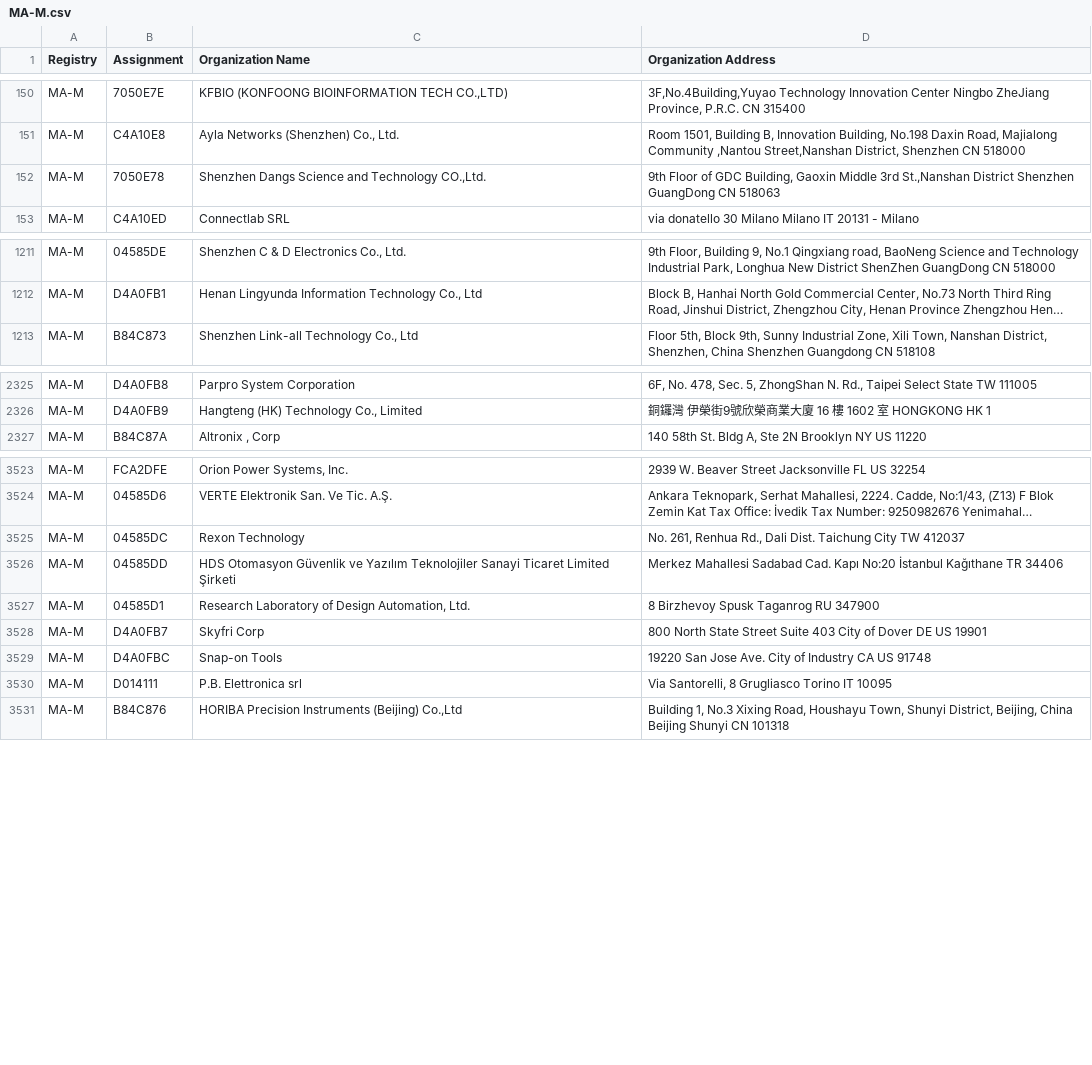
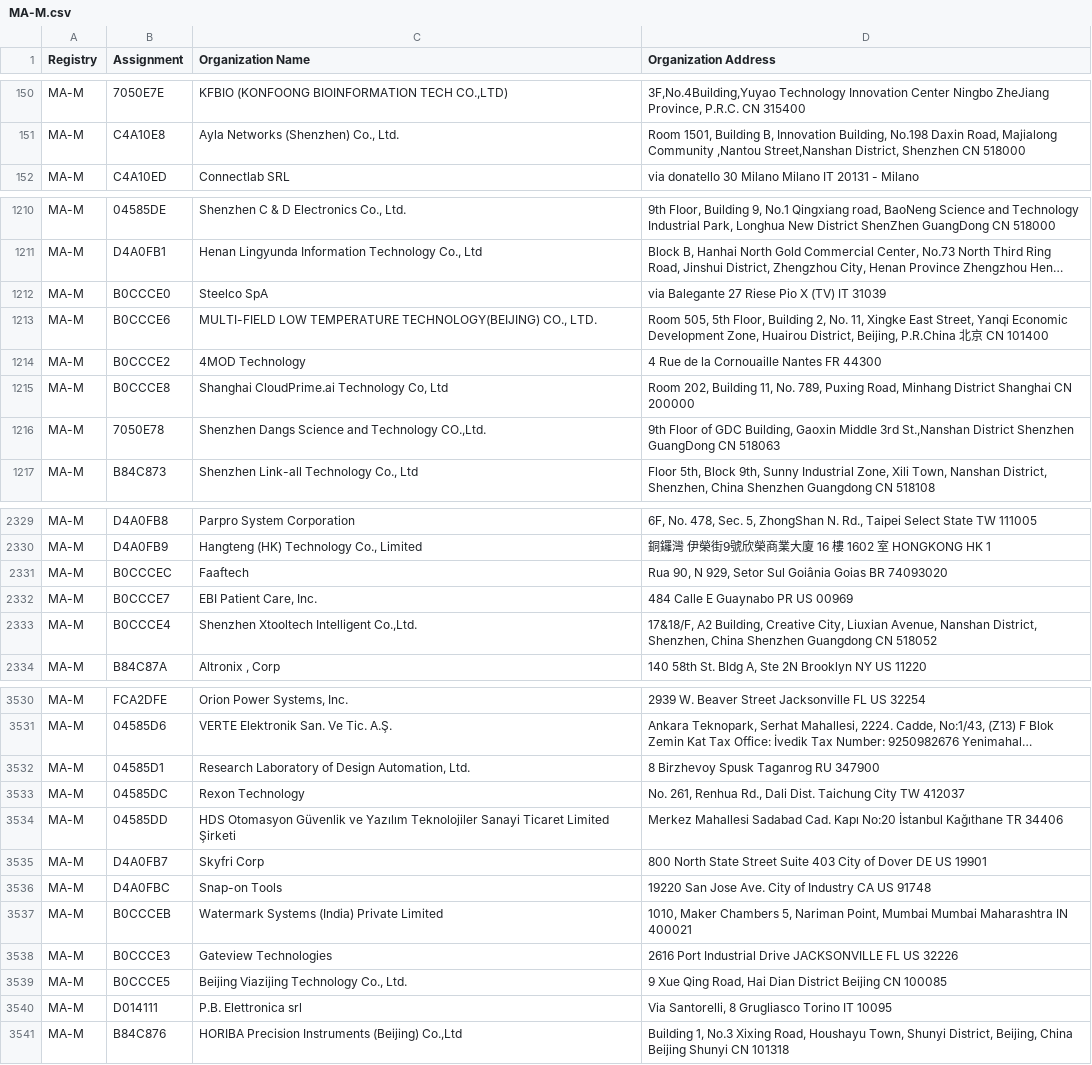
Before and after one commit to netdisco/upstream-sources, a CSV file: ieee/MA/MA-M.csv, drawn as a sheet; only a part is shown, gaps mark what is left out; long unchanged cells end in …; the diff covers the shown part only; the diff names each change by its address in the sheet, - before the commit and + after, or states it on an @@ line.

```diff
--- a/ieee/MA/MA-M.csv
+++ b/ieee/MA/MA-M.csv
+row 1212: MA-M | B0CCCE0 | Steelco SpA | via Balegante 27 Riese Pio X (TV) IT 31039
+row 1213: MA-M | B0CCCE6 | MULTI-FIELD LOW TEMPERATURE TECHNOLOGY(BEIJING) CO., LTD. | Room 505, 5th Floor, Building 2, No. 11, Xingke East Street, Yanqi Economic Development Zone, Huairou District, Beijing, P.R.China 北京 CN 101400
+row 1214: MA-M | B0CCCE2 | 4MOD Technology | 4 Rue de la Cornouaille Nantes FR 44300
+row 1215: MA-M | B0CCCE8 | Shanghai CloudPrime.ai Technology Co, Ltd | Room 202, Building 11, No. 789, Puxing Road, Minhang District Shanghai CN 200000
@@ row 152 moved to row 1216: MA-M @@
+row 2331: MA-M | B0CCCEC | Faaftech | Rua 90, N 929, Setor Sul Goiânia Goias BR 74093020
+row 2332: MA-M | B0CCCE7 | EBI Patient Care, Inc. | 484 Calle E Guaynabo PR US 00969
+row 2333: MA-M | B0CCCE4 | Shenzhen Xtooltech Intelligent Co.,Ltd. | 17&18/F, A2 Building, Creative City, Liuxian Avenue, Nanshan District, Shenzhen, China Shenzhen Guangdong CN 518052
@@ row 3527 moved to row 3532: MA-M @@
+row 3537: MA-M | B0CCCEB | Watermark Systems (India) Private Limited | 1010, Maker Chambers 5, Nariman Point, Mumbai Mumbai Maharashtra IN 400021
+row 3538: MA-M | B0CCCE3 | Gateview Technologies | 2616 Port Industrial Drive JACKSONVILLE FL US 32226
+row 3539: MA-M | B0CCCE5 | Beijing Viazijing Technology Co., Ltd. | 9 Xue Qing Road, Hai Dian District Beijing CN 100085
```
Also changed, not shown: 3 added rows and 10 moved rows elsewhere in this file, 4 other files.
